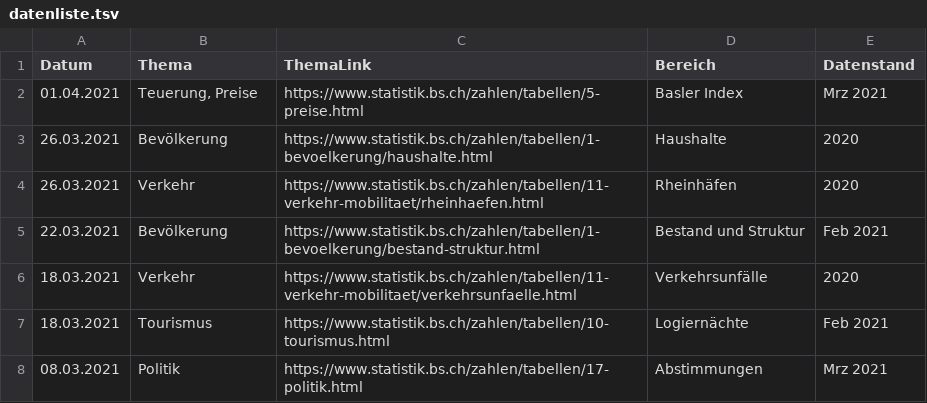
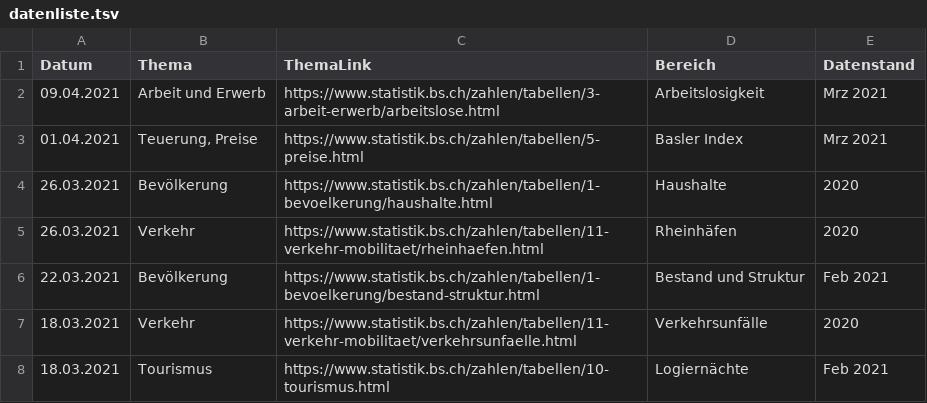
Before and after one commit to StataBS/indikatoren_plus, a TSV file: datenliste.tsv, drawn as a sheet; only a part is shown; the shorter side is filled out with more unchanged rows.

Commit message:
Update datenliste.tsv

```diff
--- a/datenliste.tsv
+++ b/datenliste.tsv
@@ -1,2 +1,3 @@
 Datum	Thema	ThemaLink	Bereich	Datenstand
+09.04.2021	Arbeit und Erwerb	https://www.statistik.bs.ch/zahlen/tabellen/3-arbeit-erwerb/arbeitslose.html	Arbeitslosigkeit	Mrz 2021
 01.04.2021	Teuerung, Preise	https://www.statistik.bs.ch/zahlen/tabellen/5-preise.html	Basler Index	Mrz 2021
```
